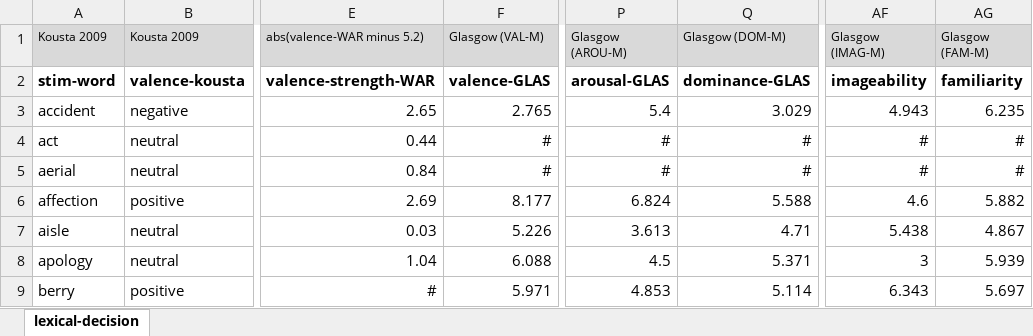
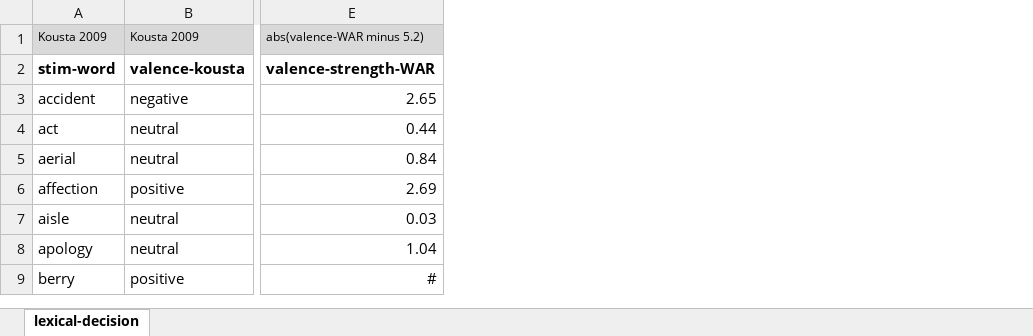
Before and after one commit to NDCLab/readAloud-valence-dataset, an Excel workbook: materials/readAloud-ldt/stimuli/ldt/ldt-stimuli_characteristics.xlsx, sheet lexical-decision, drawn as a sheet; only a part is shown, gaps mark what is left out; values as stored, in another font and other column widths than the file's, no borders; the diff names each change by its address in the sheet, - before the commit and + after, or states it on an @@ line.

```diff
--- a/materials/readAloud-ldt/stimuli/ldt/ldt-stimuli_characteristics.xlsx (sheet lexical-decision)
+++ b/materials/readAloud-ldt/stimuli/ldt/ldt-stimuli_characteristics.xlsx (sheet lexical-decision)
-column F (Glasgow (VAL-M)), rows 2-9: valence-GLAS | 2.765 | # | # | 8.177 | 5.226 | 6.088 | 5.971
-column P (Glasgow (AROU-M)), rows 2-9: arousal-GLAS | 5.4 | # | # | 6.824 | 3.613 | 4.5 | 4.853
-column Q (Glasgow (DOM-M)), rows 2-9: dominance-GLAS | 3.029 | # | # | 5.588 | 4.71 | 5.371 | 5.114
-column AF (Glasgow (IMAG-M)), rows 2-9: imageability | 4.943 | # | # | 4.6 | 5.438 | 3 | 6.343
-column AG (Glasgow (FAM-M)), rows 2-9: familiarity | 6.235 | # | # | 5.882 | 4.867 | 5.939 | 5.697
```
Also changed, not shown: materials/readAloud-ldt/stimuli/readAloud/readAloud-stimuli_characteristics.xlsx, 1 other file.
